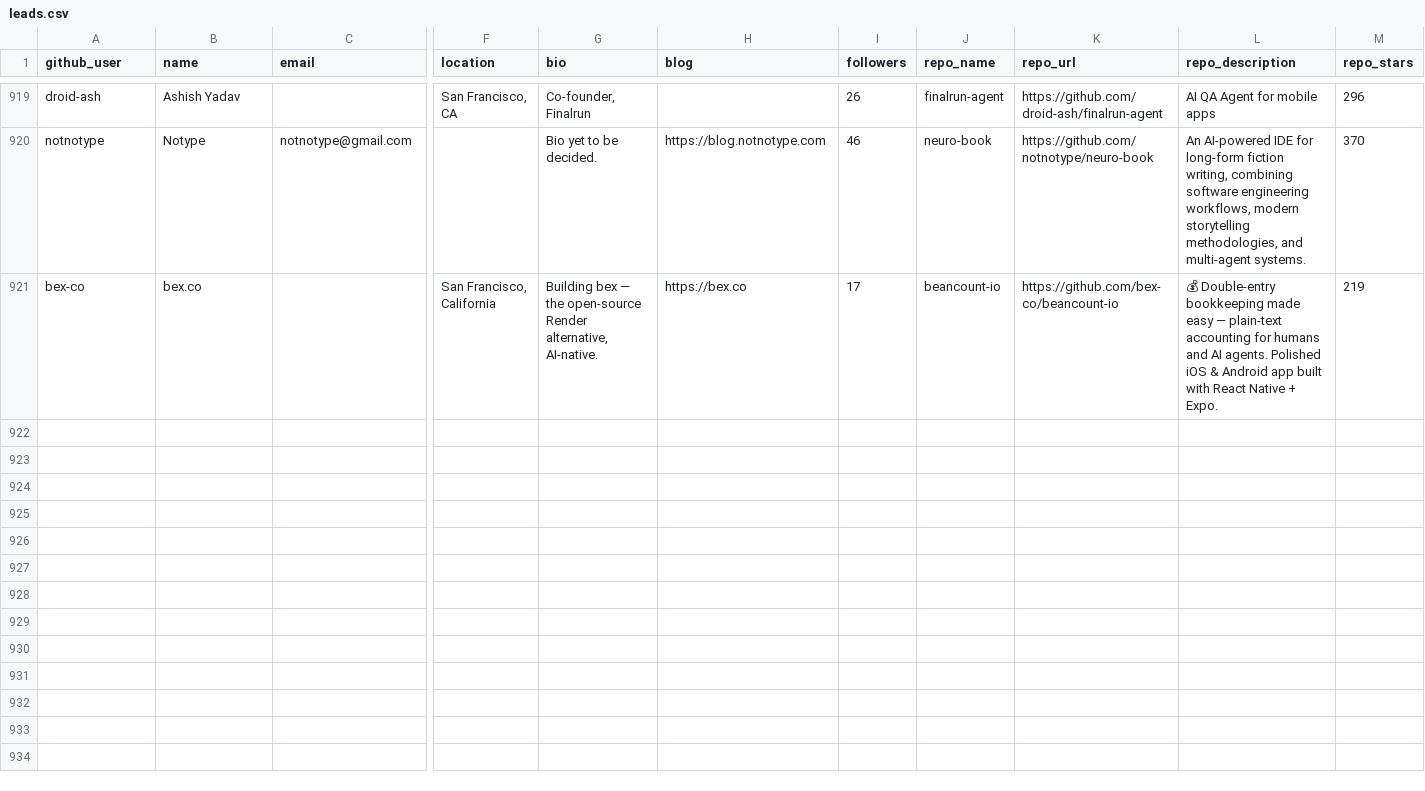
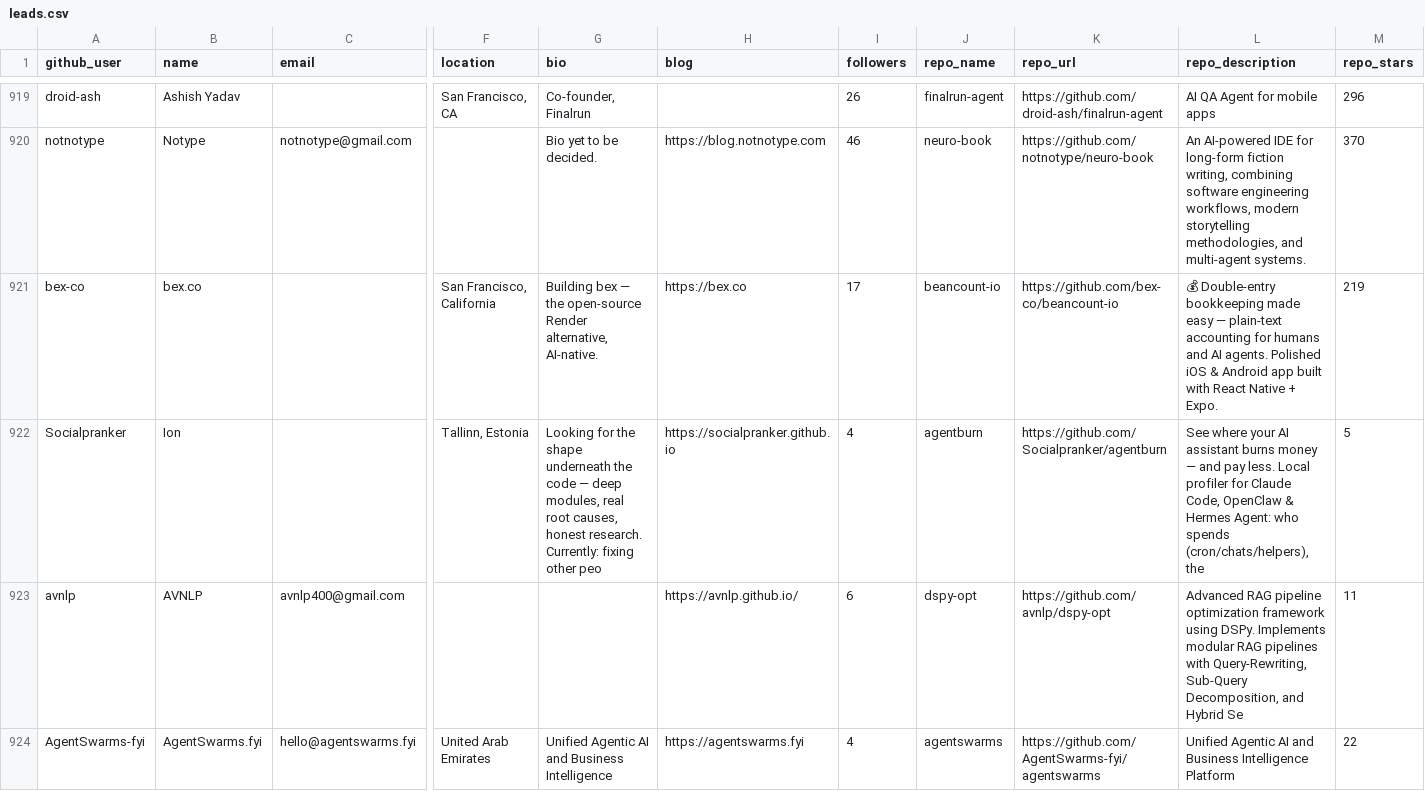
Before and after one commit to Soufianeazz/agentlens, a CSV file: agents/leads.csv, drawn as a sheet; only a part is shown, gaps mark what is left out; rows hold the shown columns only; the diff covers the shown part only; the diff names each change by its address in the sheet, - before the commit and + after, or states it on an @@ line.

```diff
--- a/agents/leads.csv
+++ b/agents/leads.csv
+row 922: Socialpranker | Ion |  | Tallinn, Estonia | Looking for the shape underneath the code — deep modules, real root causes, honest research. Currently: fixing other peo | https://socialpranker.github.io | 4 | agentburn | https://github.com/Socialpranker/agentburn | See where your AI assistant burns money — and pay less. Local profiler for Claude Code, OpenClaw & Hermes Agent: who spends (cron/chats/helpers), the | 5
+row 923: avnlp | AVNLP | avnlp400@gmail.com |  |  | https://avnlp.github.io/ | 6 | dspy-opt | https://github.com/avnlp/dspy-opt | Advanced RAG pipeline optimization framework using DSPy. Implements modular RAG pipelines with Query-Rewriting, Sub-Query Decomposition, and Hybrid Se | 11
+row 924: AgentSwarms-fyi | AgentSwarms.fyi | hello@agentswarms.fyi | United Arab Emirates | Unified Agentic AI and Business Intelligence | https://agentswarms.fyi | 4 | agentswarms | https://github.com/AgentSwarms-fyi/agentswarms | Unified Agentic AI and Business Intelligence Platform | 22
```
Also changed, not shown: 7 added rows elsewhere in this file.
